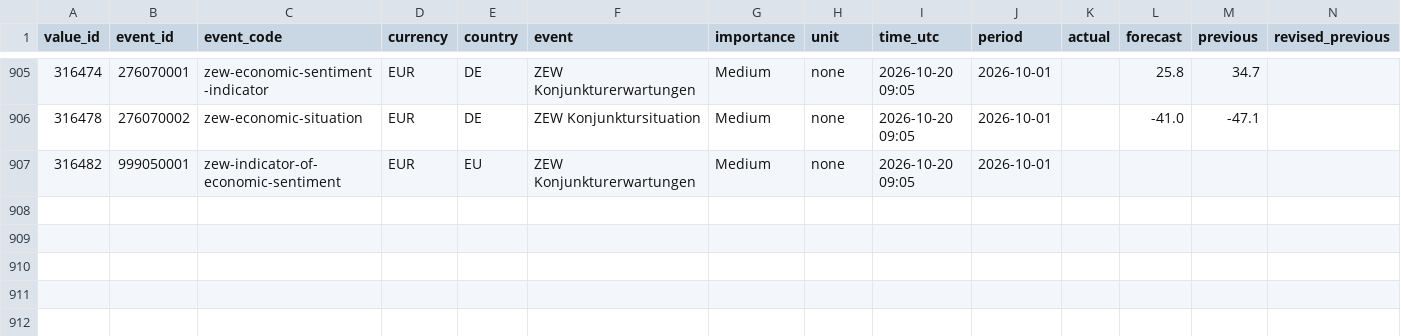
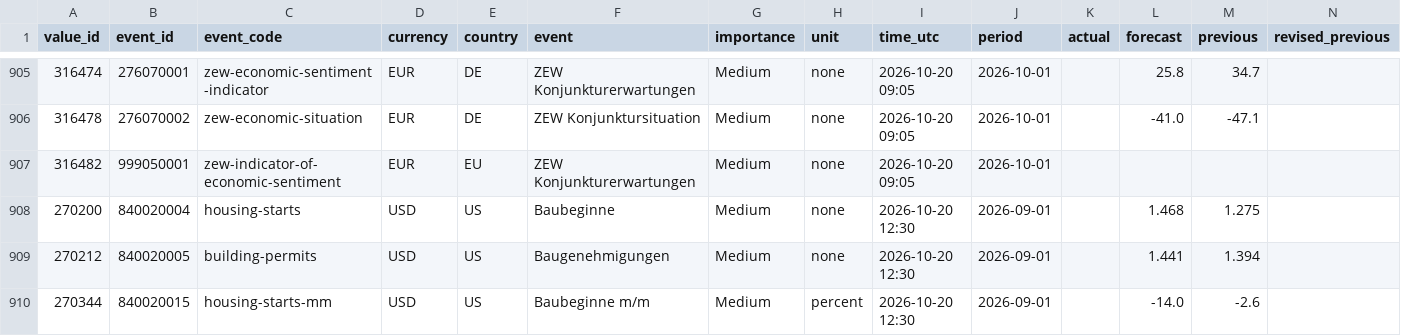
Before and after one commit to MazohFX/taco-strategy-lab, a CSV file: data/macro_calendar/mt5_recent.csv, drawn as a sheet; only a part is shown, gaps mark what is left out; rows hold the shown columns only; the diff names each change by its address in the sheet, - before the commit and + after, or states it on an @@ line.

```diff
--- a/data/macro_calendar/mt5_recent.csv
+++ b/data/macro_calendar/mt5_recent.csv
+row 908: 270200 | 840020004 | housing-starts | USD | US | Baubeginne | Medium | none | 2026-10-20 12:30 | 2026-09-01 |  | 1.468 | 1.275
+row 909: 270212 | 840020005 | building-permits | USD | US | Baugenehmigungen | Medium | none | 2026-10-20 12:30 | 2026-09-01 |  | 1.441 | 1.394
+row 910: 270344 | 840020015 | housing-starts-mm | USD | US | Baubeginne m/m | Medium | percent | 2026-10-20 12:30 | 2026-09-01 |  | -14.0 | -2.6
```
Also changed, not shown: 1 other file.
